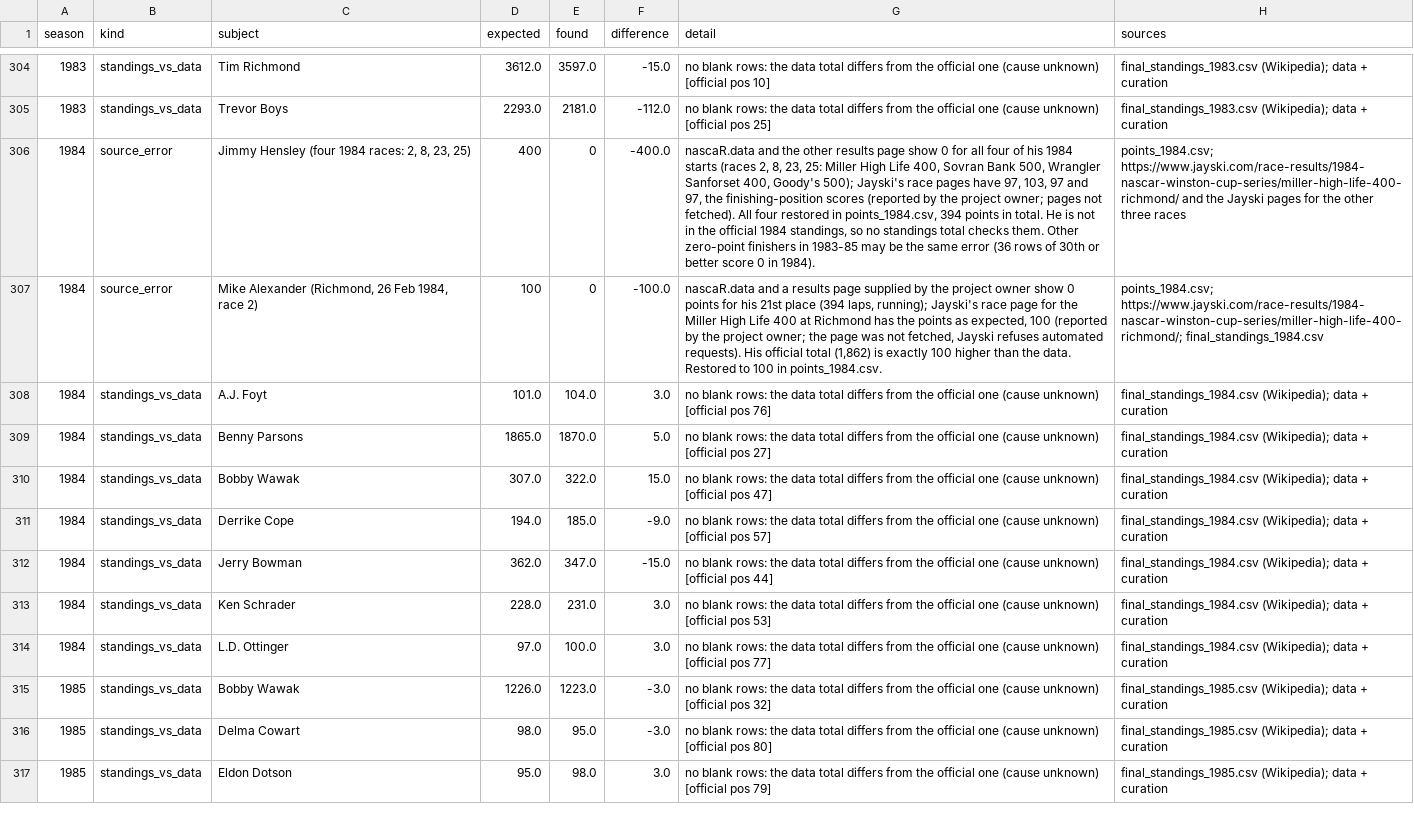
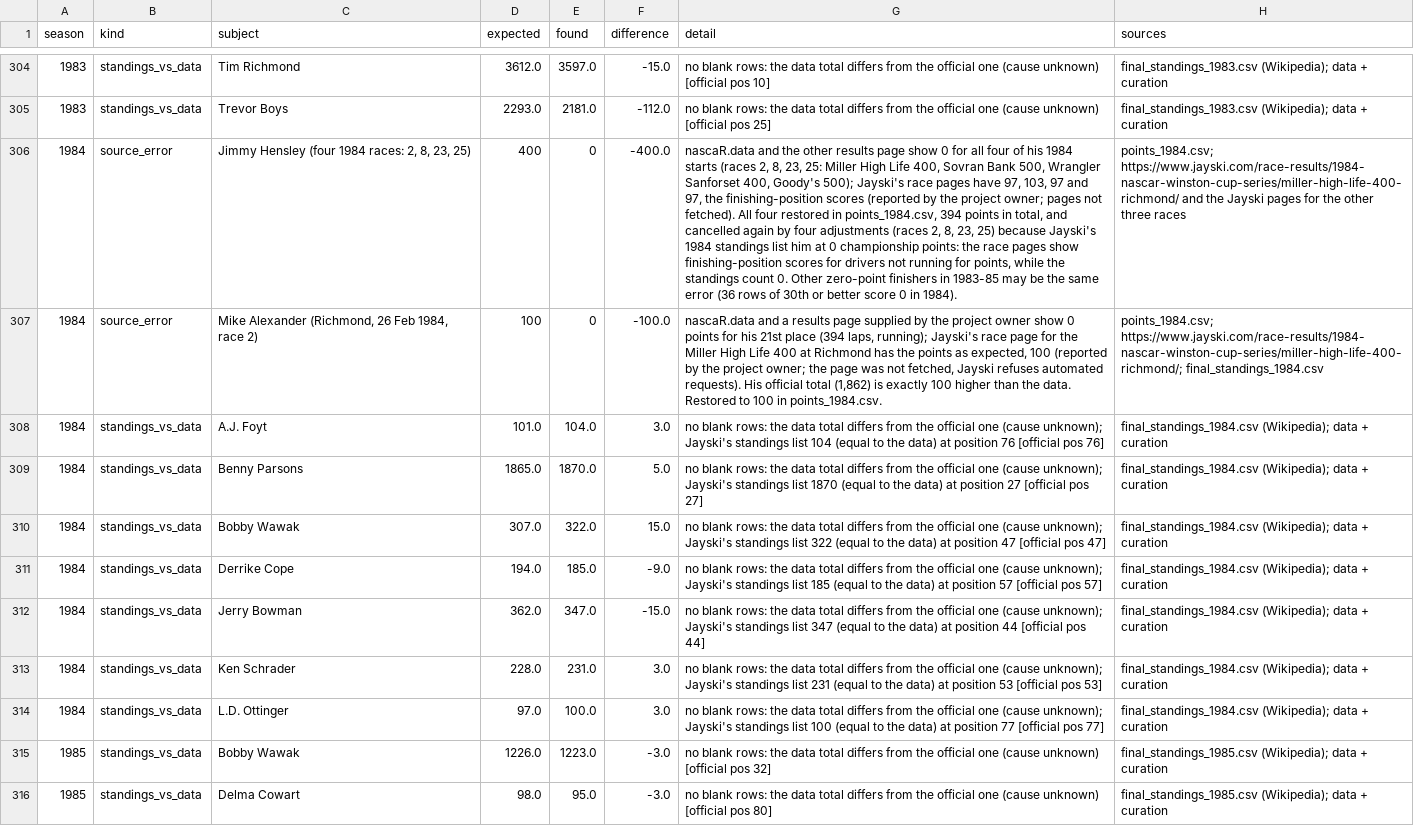
Before and after one commit to intelati26/nascarvis, a CSV file: curation/discrepancies.csv, drawn as a sheet; only a part is shown, gaps mark what is left out; the shorter side is filled out with more unchanged rows; the diff names each change by its address in the sheet, - before the commit and + after, or states it on an @@ line.

```diff
--- a/curation/discrepancies.csv
+++ b/curation/discrepancies.csv
-G306 (detail): …points in total. He is not in the official 1984 standings, so no standings total checks them. Other zero-point…
+G306 (detail): …points in total, and cancelled again by four adjustments (races 2, 8, 23, 25) because Jayski's 1984 standings list him at 0 championship points: the race pages show finishing-position scores for drivers not running for points, while the standings count 0. Other zero-point…
-G308 (detail): …one (cause unknown) [official pos…
+G308 (detail): …one (cause unknown); Jayski's standings list 104 (equal to the data) at position 76 [official pos…
-G309 (detail): …one (cause unknown) [official pos…
+G309 (detail): …one (cause unknown); Jayski's standings list 1870 (equal to the data) at position 27 [official pos…
-G310 (detail): …one (cause unknown) [official pos…
+G310 (detail): …one (cause unknown); Jayski's standings list 322 (equal to the data) at position 47 [official pos…
-G311 (detail): …one (cause unknown) [official pos…
+G311 (detail): …one (cause unknown); Jayski's standings list 185 (equal to the data) at position 57 [official pos…
-G312 (detail): …one (cause unknown) [official pos…
+G312 (detail): …one (cause unknown); Jayski's standings list 347 (equal to the data) at position 44 [official pos…
-G313 (detail): …one (cause unknown) [official pos…
+G313 (detail): …one (cause unknown); Jayski's standings list 231 (equal to the data) at position 53 [official pos…
-G314 (detail): …one (cause unknown) [official pos…
+G314 (detail): …one (cause unknown); Jayski's standings list 100 (equal to the data) at position 77 [official pos…
```
Also changed, not shown: 4 other files.
